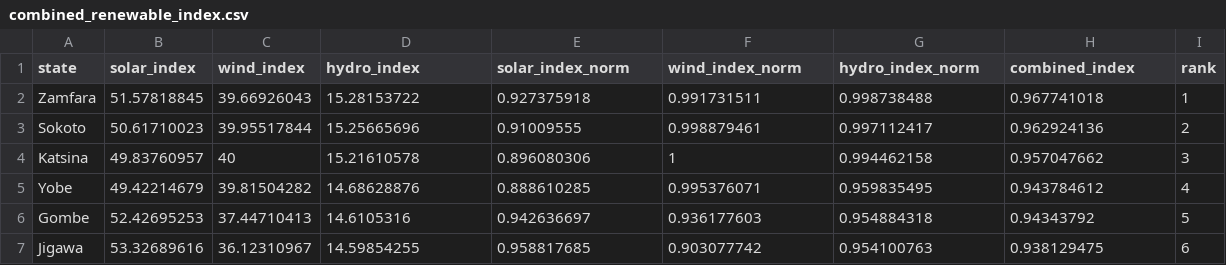
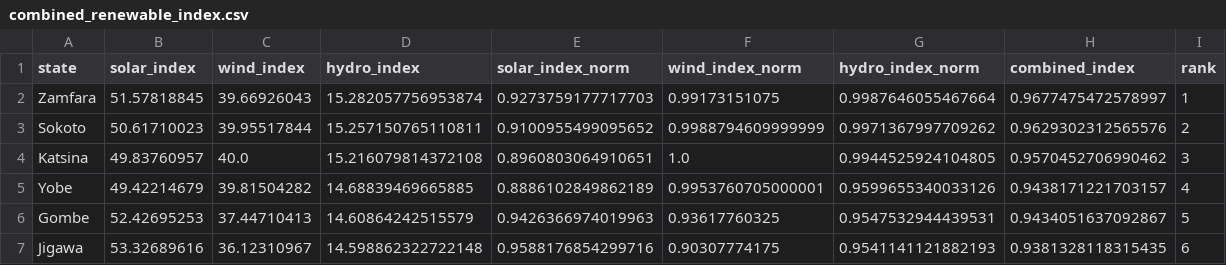
Before and after one commit to Bayode001/Nigeria_Renewable_Suitability, a CSV file: outputs_reports/combined_renewable_index.csv, drawn as a sheet; only a part is shown; the diff covers the shown part only.

Commit message:
Fix hydro CRS and recompute zonal statistics and combined renewable index

```diff
--- a/outputs_reports/combined_renewable_index.csv
+++ b/outputs_reports/combined_renewable_index.csv
@@ -1,7 +1,7 @@
 state,solar_index,wind_index,hydro_index,solar_index_norm,wind_index_norm,hydro_index_norm,combined_index,rank
-Zamfara,51.57818845,39.66926043,15.28153722,0.927375918,0.991731511,0.998738488,0.967741018,1
-Sokoto,50.61710023,39.95517844,15.25665696,0.91009555,0.998879461,0.997112417,0.962924136,2
-Katsina,49.83760957,40,15.21610578,0.896080306,1,0.994462158,0.957047662,3
-Yobe,49.42214679,39.81504282,14.68628876,0.888610285,0.995376071,0.959835495,0.943784612,4
-Gombe,52.42695253,37.44710413,14.6105316,0.942636697,0.936177603,0.954884318,0.94343792,5
-Jigawa,53.32689616,36.12310967,14.59854255,0.958817685,0.903077742,0.954100763,0.938129475,6
+Zamfara,51.57818845,39.66926043,15.282057756953874,0.9273759177717703,0.99173151075,0.9987646055467664,0.9677475472578997,1
+Sokoto,50.61710023,39.95517844,15.257150765110811,0.9100955499095652,0.9988794609999999,0.9971367997709262,0.9629302312565576,2
+Katsina,49.83760957,40.0,15.216079814372108,0.8960803064910651,1.0,0.9944525924104805,0.9570452706990462,3
+Yobe,49.42214679,39.81504282,14.68839469665885,0.8886102849862189,0.9953760705000001,0.9599655340033126,0.9438171221703157,4
+Gombe,52.42695253,37.44710413,14.60864242515579,0.9426366974019963,0.93617760325,0.9547532944439531,0.9434051637092867,5
+Jigawa,53.32689616,36.12310967,14.598862322722148,0.9588176854299716,0.90307774175,0.9541141121882193,0.9381328118315435,6
```
Also changed, not shown: 151 edited cells elsewhere in this file, outputs_reports/hydro_zonal_statistics.csv, 1 other file.
